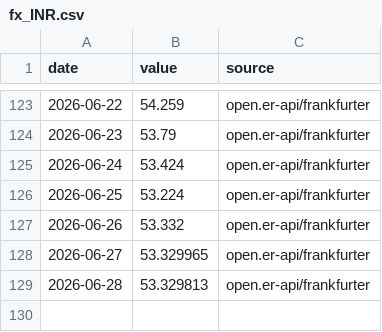
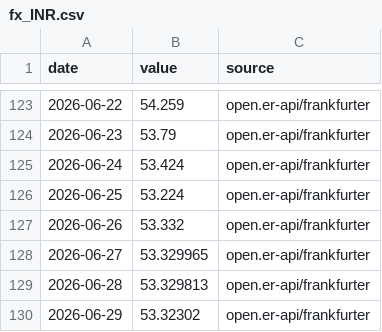
Before and after one commit to ureshan2011/flightwatch, a CSV file: data/exogenous/fx_INR.csv, drawn as a sheet; only a part is shown, gaps mark what is left out; the diff names each change by its address in the sheet, - before the commit and + after, or states it on an @@ line.

```diff
--- a/data/exogenous/fx_INR.csv
+++ b/data/exogenous/fx_INR.csv
+row 130: 2026-06-29 | 53.32302 | open.er-api/frankfurter
```
Also changed, not shown: data/exogenous/fuel.csv, 3 other files.
